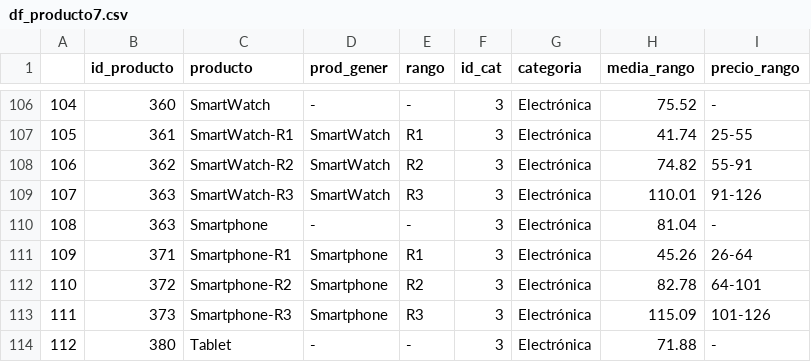
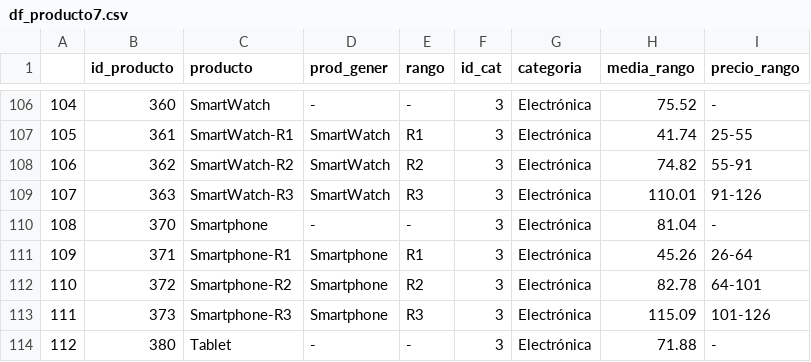
Before and after one commit to alex-degarate/DAnalytics, a CSV file: preproyecto/Datasets/tempo/df_producto7.csv, drawn as a sheet; only a part is shown, gaps mark what is left out.

Commit message:
Add files via upload

```diff
--- a/preproyecto/Datasets/tempo/df_producto7.csv
+++ b/preproyecto/Datasets/tempo/df_producto7.csv
@@ -109,3 +109,3 @@
 107,363,SmartWatch-R3,SmartWatch,R3,3,Electrónica,110.01,91-126
-108,363,Smartphone,-,-,3,Electrónica,81.04,-
+108,370,Smartphone,-,-,3,Electrónica,81.04,-
 109,371,Smartphone-R1,Smartphone,R1,3,Electrónica,45.26,26-64
```
